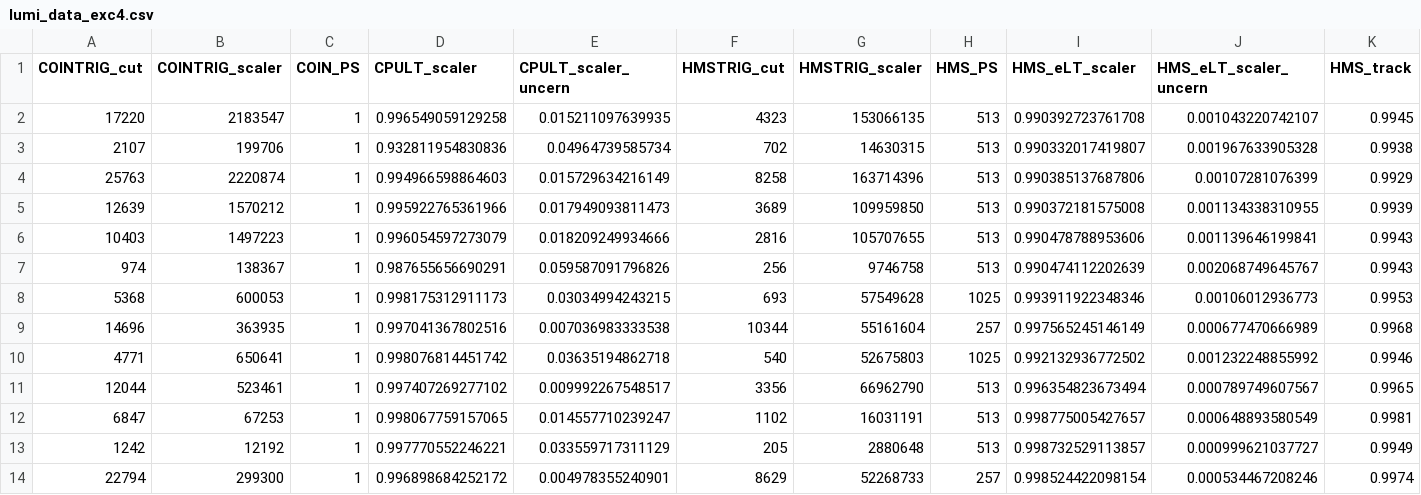
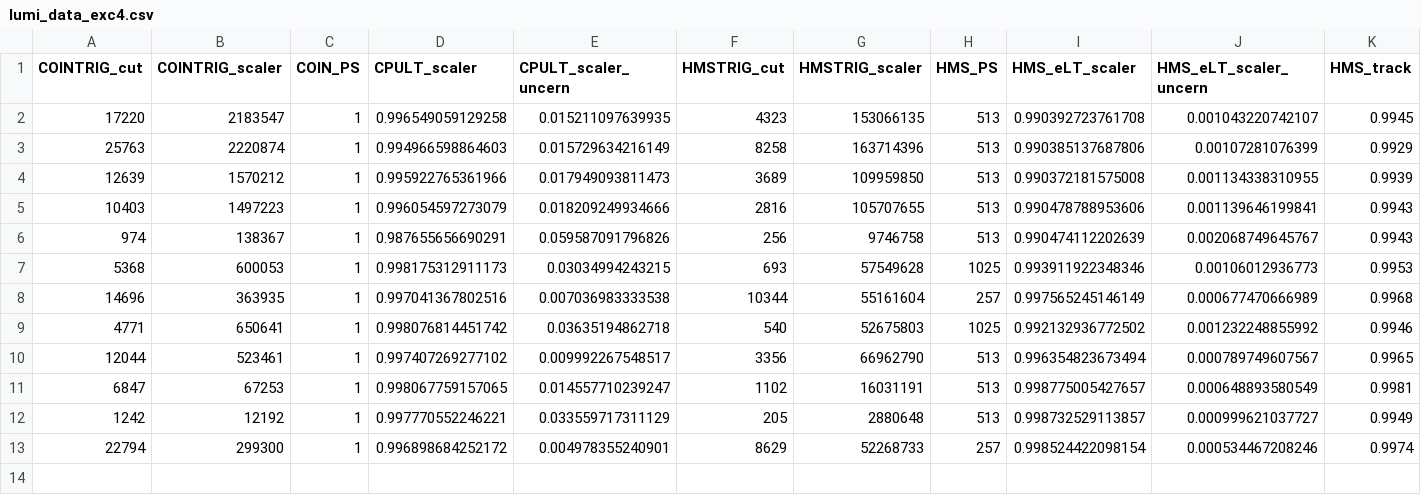
Before and after one commit to JeffersonLab/UTIL_PION, a CSV file: scripts/luminosity/OUTPUTS/ExclusiveLumi/lumi_data_exc4.csv, drawn as a sheet; only a part is shown; rows hold the shown columns only; the diff names each change by its address in the sheet, - before the commit and + after, or states it on an @@ line.

Commit message:
removed run with more randoms then real events

```diff
--- a/scripts/luminosity/OUTPUTS/ExclusiveLumi/lumi_data_exc4.csv
+++ b/scripts/luminosity/OUTPUTS/ExclusiveLumi/lumi_data_exc4.csv
-row 3: 2107 | 199706 | 1 | 0.932811954830836 | 0.04964739585734 | 702 | 14630315 | 513 | 0.990332017419807 | 0.001967633905328 | 0.9938
```
Also changed, not shown: scripts/luminosity/OUTPUTS/ExclusiveLumi/yield_data_exc3_TrYvDRate.csv, scripts/luminosity/OUTPUTS/ExclusiveLumi/yield_data_exc3_TrYvHRate.csv, 8 other files.
